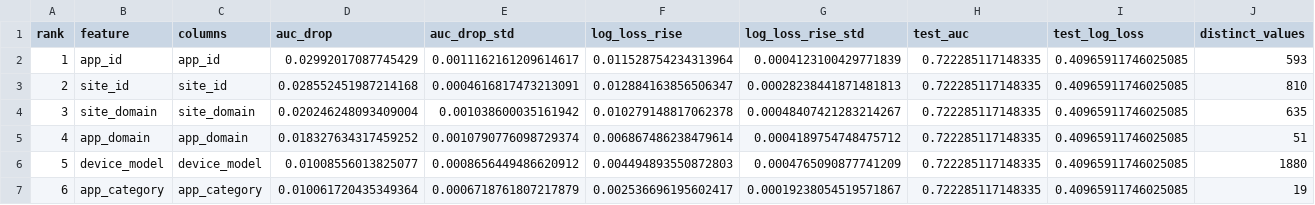
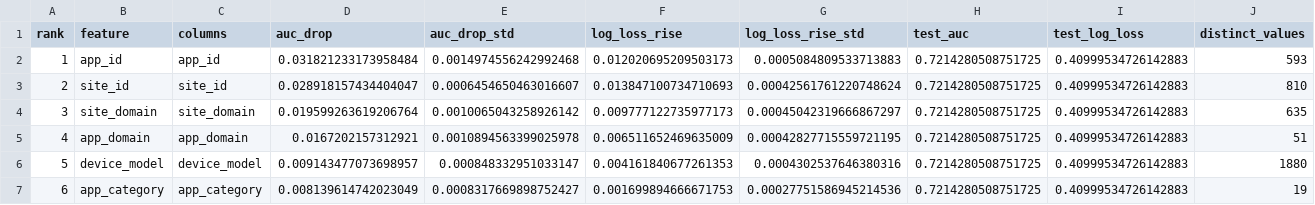
Before and after one commit to DylangDidier/Ad-Prediction-Model---COMP1100, a CSV file: outputs/feature_importance.csv, drawn as a sheet; only a part is shown; the diff covers the shown part only.

Commit message:
Rerun the 500k pipeline and feature importance
Network AUC is 0.721 (was 0.722) and the top 10% catches 23.4% of
clicks (was 23.6%); the baseline is unchanged. The small shift comes
from training run to run.

```diff
--- a/outputs/feature_importance.csv
+++ b/outputs/feature_importance.csv
@@ -1,7 +1,7 @@
 rank,feature,columns,auc_drop,auc_drop_std,log_loss_rise,log_loss_rise_std,test_auc,test_log_loss,distinct_values
-1,app_id,app_id,0.02992017087745429,0.0011162161209614617,0.011528754234313964,0.0004123100429771839,0.722285117148335,0.40965911746025085,593
-2,site_id,site_id,0.028552451987214168,0.0004616817473213091,0.012884163856506347,0.00028238441871481813,0.722285117148335,0.40965911746025085,810
-3,site_domain,site_domain,0.020246248093409004,0.001038600035161942,0.010279148817062378,0.00048407421283214267,0.722285117148335,0.40965911746025085,635
-4,app_domain,app_domain,0.018327634317459252,0.0010790776098729374,0.006867486238479614,0.0004189754748475712,0.722285117148335,0.40965911746025085,51
-5,device_model,device_model,0.01008556013825077,0.0008656449486620912,0.004494893550872803,0.0004765090877741209,0.722285117148335,0.40965911746025085,1880
-6,app_category,app_category,0.010061720435349364,0.0006718761807217879,0.002536696195602417,0.00019238054519571867,0.722285117148335,0.40965911746025085,19
+1,app_id,app_id,0.031821233173958484,0.0014974556242992468,0.012020695209503173,0.0005084809533713883,0.7214280508751725,0.40999534726142883,593
+2,site_id,site_id,0.028918157434404047,0.0006454650463016607,0.013847100734710693,0.00042561761220748624,0.7214280508751725,0.40999534726142883,810
+3,site_domain,site_domain,0.019599263619206764,0.0010065043258926142,0.009777122735977173,0.00045042319666867297,0.7214280508751725,0.40999534726142883,635
+4,app_domain,app_domain,0.0167202157312921,0.0010894563399025978,0.006511652469635009,0.00042827715559721195,0.7214280508751725,0.40999534726142883,51
+5,device_model,device_model,0.009143477073698957,0.000848332951033147,0.004161840677261353,0.0004302537646380316,0.7214280508751725,0.40999534726142883,1880
+6,app_category,app_category,0.008139614742023049,0.0008317669898752427,0.001699894666671753,0.00027751586945214536,0.7214280508751725,0.40999534726142883,19
```
Also changed, not shown: 116 edited cells elsewhere in this file, outputs/ctr_by_app_category.csv, outputs/failure_check.csv, 6 other files.
